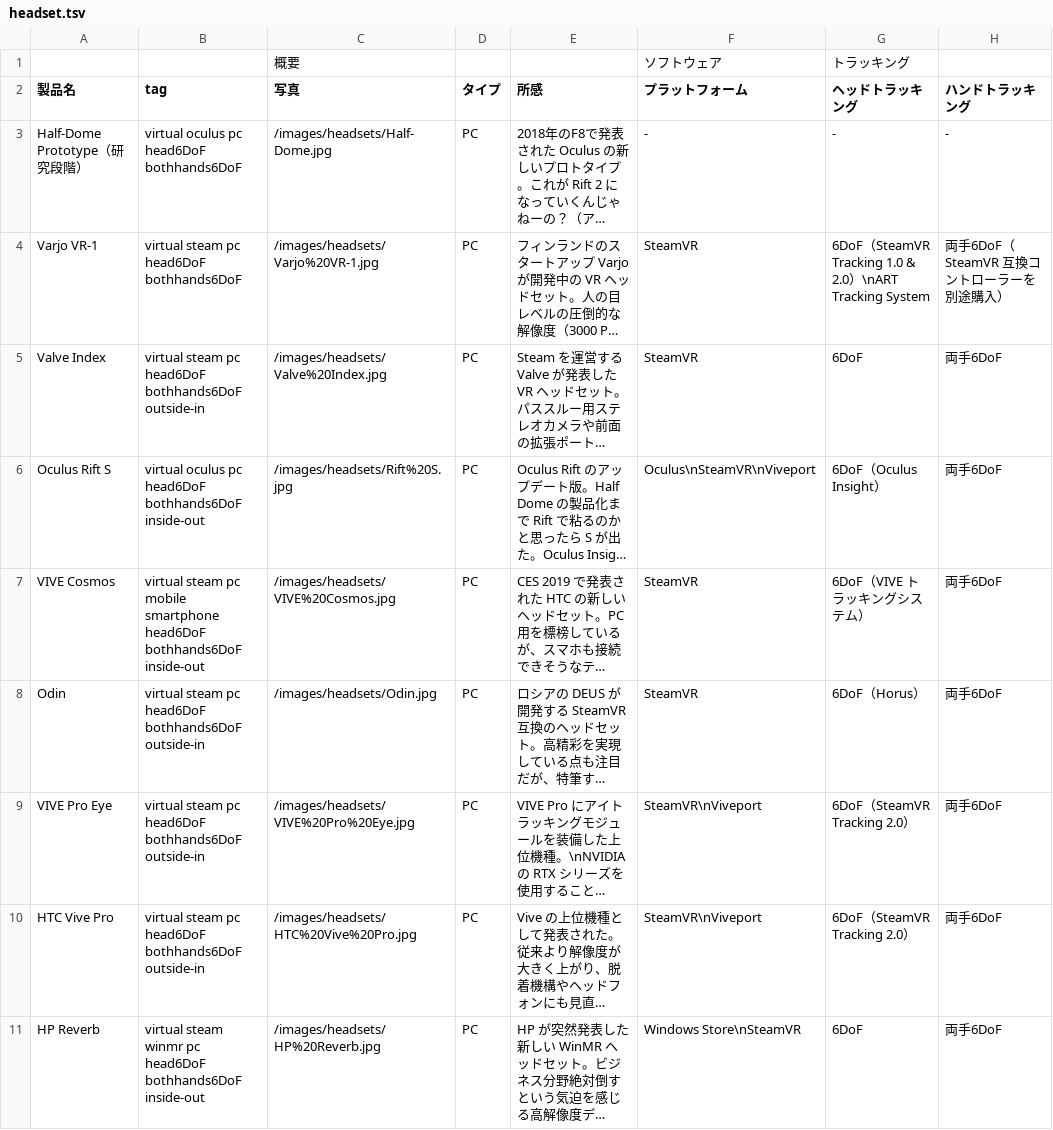
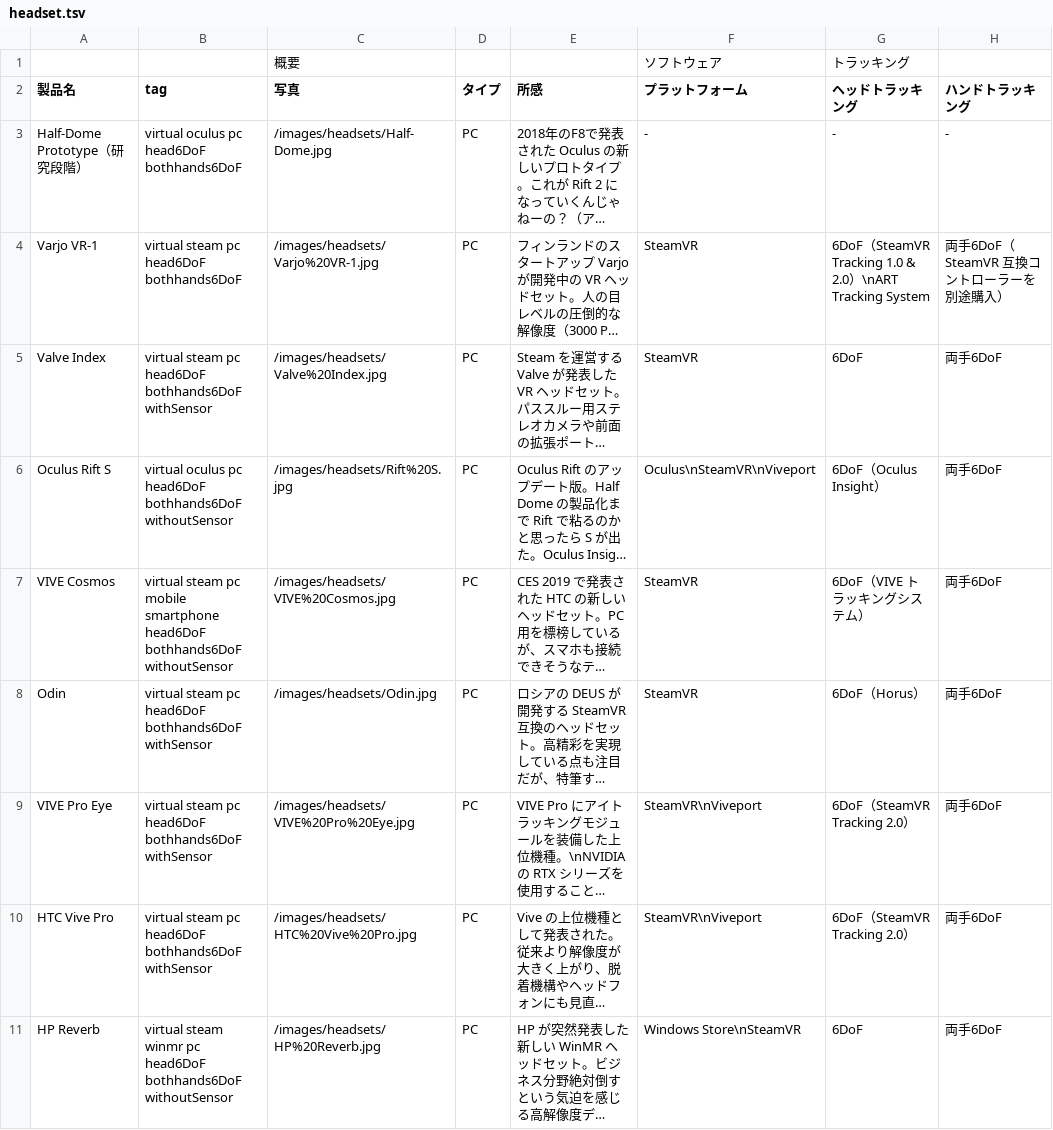
Before and after one commit to yutokun/XR-Headset-Comparison, a TSV file: headset.tsv, drawn as a sheet; only a part is shown; long unchanged cells end in …; the diff covers the shown part only; the diff names each change by its address in the sheet, - before the commit and + after, or states it on an @@ line.

```diff
--- a/headset.tsv
+++ b/headset.tsv
-B5 (tag): …head6DoF bothhands6DoF outside-in
+B5 (tag): …head6DoF bothhands6DoF withSensor
-B6 (tag): …head6DoF bothhands6DoF inside-out
+B6 (tag): …head6DoF bothhands6DoF withoutSensor
-B7 (tag): …head6DoF bothhands6DoF inside-out
+B7 (tag): …head6DoF bothhands6DoF withoutSensor
-B8:B10 (tag): …head6DoF bothhands6DoF outside-in
+B8:B10 (tag): …head6DoF bothhands6DoF withSensor
-B11 (tag): …head6DoF bothhands6DoF inside-out
+B11 (tag): …head6DoF bothhands6DoF withoutSensor
```
Also changed, not shown: 30 edited cells elsewhere in this file, 1 other file.
